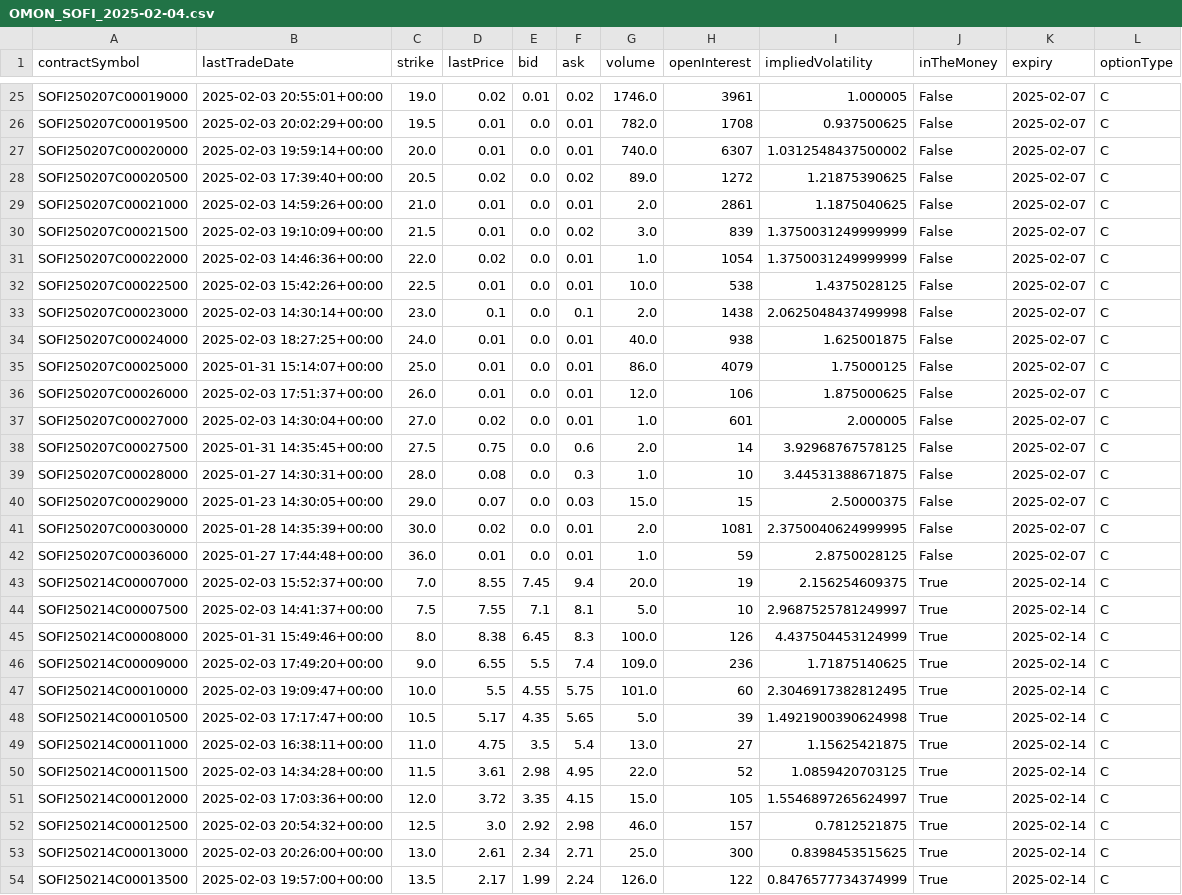
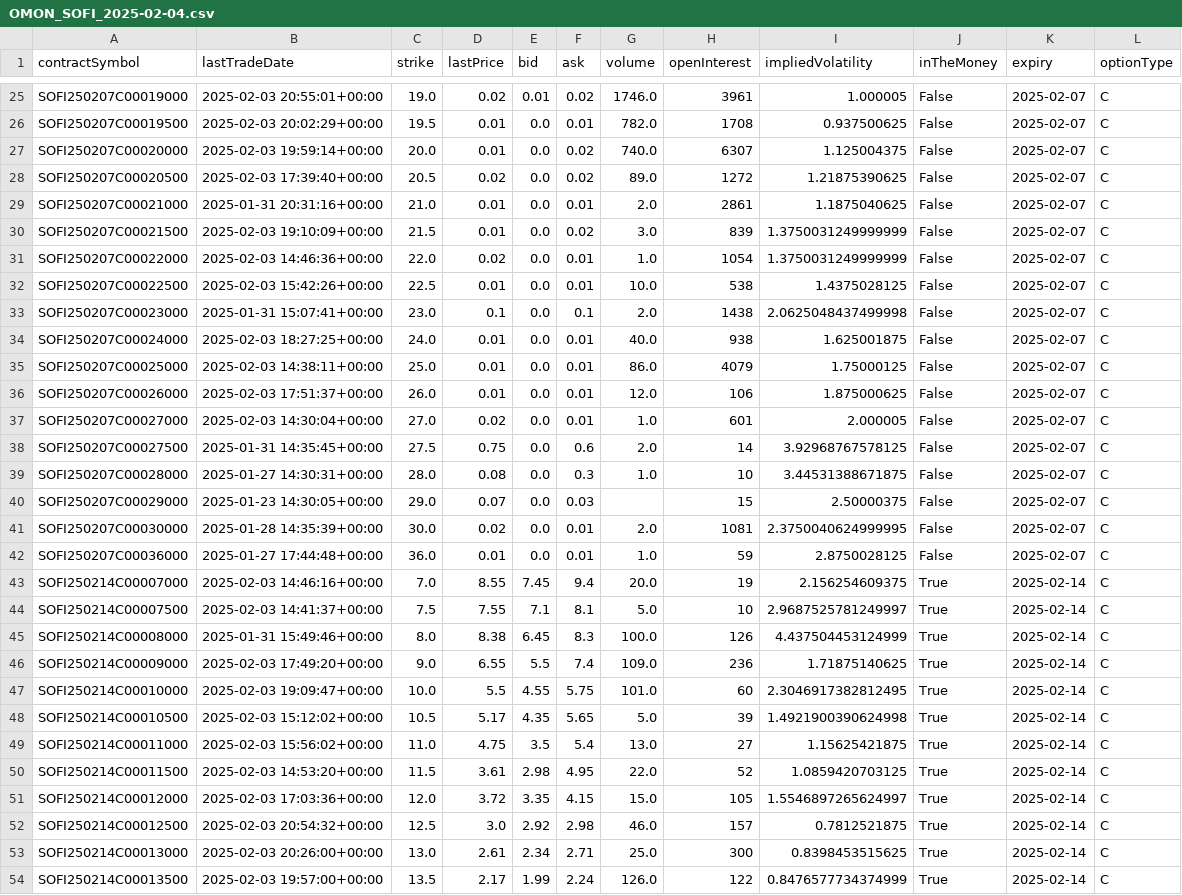
Before and after one commit to jameshuanghuang/run-cron-tasks, a CSV file: output/options/2025-02-04/OMON_SOFI_2025-02-04.csv, drawn as a sheet; only a part is shown, gaps mark what is left out; the diff covers the shown part only.

```diff
--- a/output/options/2025-02-04/OMON_SOFI_2025-02-04.csv
+++ b/output/options/2025-02-04/OMON_SOFI_2025-02-04.csv
@@ -26,5 +26,5 @@ SOFI250207C00019000,2025-02-03 20:55:01+00:00,19.0,0.02,0.01,0.02,1746.0,3961,1.
 SOFI250207C00019500,2025-02-03 20:02:29+00:00,19.5,0.01,0.0,0.01,782.0,1708,0.937500625,False,2025-02-07,C
-SOFI250207C00020000,2025-02-03 19:59:14+00:00,20.0,0.01,0.0,0.01,740.0,6307,1.0312548437500002,False,2025-02-07,C
+SOFI250207C00020000,2025-02-03 19:59:14+00:00,20.0,0.01,0.0,0.02,740.0,6307,1.125004375,False,2025-02-07,C
 SOFI250207C00020500,2025-02-03 17:39:40+00:00,20.5,0.02,0.0,0.02,89.0,1272,1.21875390625,False,2025-02-07,C
-SOFI250207C00021000,2025-02-03 14:59:26+00:00,21.0,0.01,0.0,0.01,2.0,2861,1.1875040625,False,2025-02-07,C
+SOFI250207C00021000,2025-01-31 20:31:16+00:00,21.0,0.01,0.0,0.01,2.0,2861,1.1875040625,False,2025-02-07,C
 SOFI250207C00021500,2025-02-03 19:10:09+00:00,21.5,0.01,0.0,0.02,3.0,839,1.3750031249999999,False,2025-02-07,C
@@ -32,5 +32,5 @@ SOFI250207C00022000,2025-02-03 14:46:36+00:00,22.0,0.02,0.0,0.01,1.0,1054,1.3750
 SOFI250207C00022500,2025-02-03 15:42:26+00:00,22.5,0.01,0.0,0.01,10.0,538,1.4375028125,False,2025-02-07,C
-SOFI250207C00023000,2025-02-03 14:30:14+00:00,23.0,0.1,0.0,0.1,2.0,1438,2.0625048437499998,False,2025-02-07,C
+SOFI250207C00023000,2025-01-31 15:07:41+00:00,23.0,0.1,0.0,0.1,2.0,1438,2.0625048437499998,False,2025-02-07,C
 SOFI250207C00024000,2025-02-03 18:27:25+00:00,24.0,0.01,0.0,0.01,40.0,938,1.625001875,False,2025-02-07,C
-SOFI250207C00025000,2025-01-31 15:14:07+00:00,25.0,0.01,0.0,0.01,86.0,4079,1.75000125,False,2025-02-07,C
+SOFI250207C00025000,2025-02-03 14:38:11+00:00,25.0,0.01,0.0,0.01,86.0,4079,1.75000125,False,2025-02-07,C
 SOFI250207C00026000,2025-02-03 17:51:37+00:00,26.0,0.01,0.0,0.01,12.0,106,1.875000625,False,2025-02-07,C
@@ -39,6 +39,6 @@ SOFI250207C00027500,2025-01-31 14:35:45+00:00,27.5,0.75,0.0,0.6,2.0,14,3.9296876
 SOFI250207C00028000,2025-01-27 14:30:31+00:00,28.0,0.08,0.0,0.3,1.0,10,3.44531388671875,False,2025-02-07,C
-SOFI250207C00029000,2025-01-23 14:30:05+00:00,29.0,0.07,0.0,0.03,15.0,15,2.50000375,False,2025-02-07,C
+SOFI250207C00029000,2025-01-23 14:30:05+00:00,29.0,0.07,0.0,0.03,,15,2.50000375,False,2025-02-07,C
 SOFI250207C00030000,2025-01-28 14:35:39+00:00,30.0,0.02,0.0,0.01,2.0,1081,2.3750040624999995,False,2025-02-07,C
 SOFI250207C00036000,2025-01-27 17:44:48+00:00,36.0,0.01,0.0,0.01,1.0,59,2.8750028125,False,2025-02-07,C
-SOFI250214C00007000,2025-02-03 15:52:37+00:00,7.0,8.55,7.45,9.4,20.0,19,2.156254609375,True,2025-02-14,C
+SOFI250214C00007000,2025-02-03 14:46:16+00:00,7.0,8.55,7.45,9.4,20.0,19,2.156254609375,True,2025-02-14,C
 SOFI250214C00007500,2025-02-03 14:41:37+00:00,7.5,7.55,7.1,8.1,5.0,10,2.9687525781249997,True,2025-02-14,C
@@ -47,5 +47,5 @@ SOFI250214C00009000,2025-02-03 17:49:20+00:00,9.0,6.55,5.5,7.4,109.0,236,1.71875
 SOFI250214C00010000,2025-02-03 19:09:47+00:00,10.0,5.5,4.55,5.75,101.0,60,2.3046917382812495,True,2025-02-14,C
-SOFI250214C00010500,2025-02-03 17:17:47+00:00,10.5,5.17,4.35,5.65,5.0,39,1.4921900390624998,True,2025-02-14,C
-SOFI250214C00011000,2025-02-03 16:38:11+00:00,11.0,4.75,3.5,5.4,13.0,27,1.15625421875,True,2025-02-14,C
-SOFI250214C00011500,2025-02-03 14:34:28+00:00,11.5,3.61,2.98,4.95,22.0,52,1.0859420703125,True,2025-02-14,C
+SOFI250214C00010500,2025-02-03 15:12:02+00:00,10.5,5.17,4.35,5.65,5.0,39,1.4921900390624998,True,2025-02-14,C
+SOFI250214C00011000,2025-02-03 15:56:02+00:00,11.0,4.75,3.5,5.4,13.0,27,1.15625421875,True,2025-02-14,C
+SOFI250214C00011500,2025-02-03 14:53:20+00:00,11.5,3.61,2.98,4.95,22.0,52,1.0859420703125,True,2025-02-14,C
 SOFI250214C00012000,2025-02-03 17:03:36+00:00,12.0,3.72,3.35,4.15,15.0,105,1.5546897265624997,True,2025-02-14,C
```
Also changed, not shown: 73 edited cells elsewhere in this file, output/options/2025-02-04/OMON_GOOG_2025-02-04.csv, output/options/2025-02-04/OMON_MSTR_2025-02-04.csv, 8 other files.
